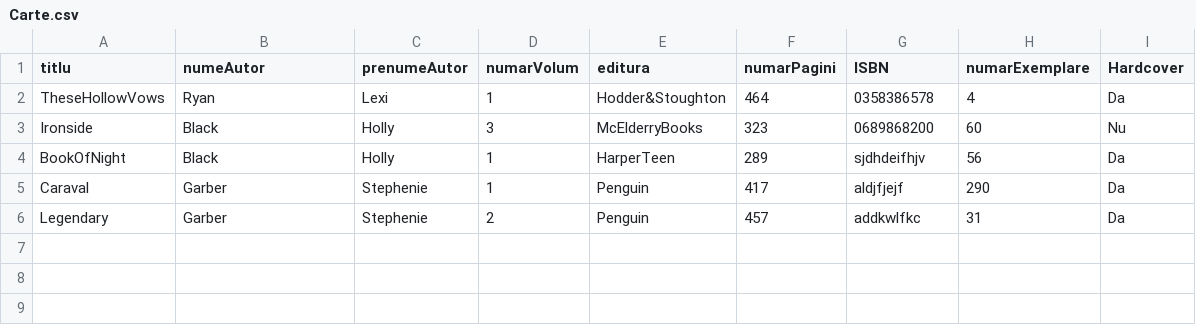
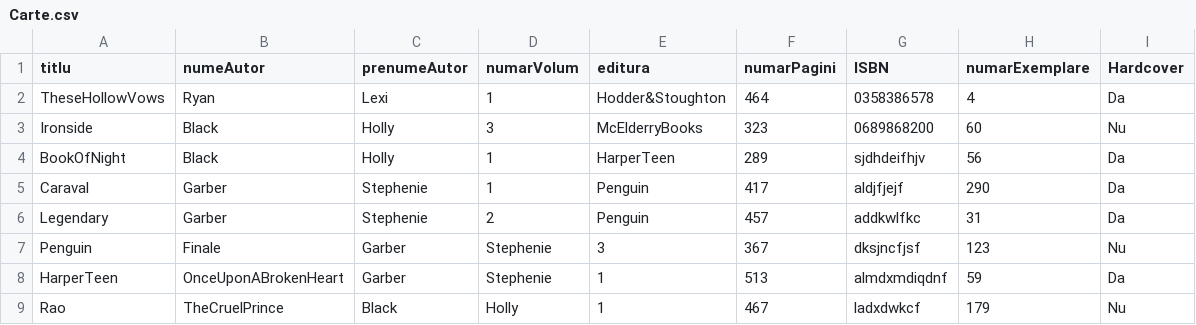
Before and after one commit to mariapatulea/proiectPAO, a CSV file: date/Carte.csv, drawn as a sheet; the diff names each change by its address in the sheet, - before the commit and + after, or states it on an @@ line.

```diff
--- a/date/Carte.csv
+++ b/date/Carte.csv
+row 7: Penguin | Finale | Garber | Stephenie | 3 | 367 | dksjncfjsf | 123 | Nu
+row 8: HarperTeen | OnceUponABrokenHeart | Garber | Stephenie | 1 | 513 | almdxmdiqdnf | 59 | Da
+row 9: Rao | TheCruelPrince | Black | Holly | 1 | 467 | ladxdwkcf | 179 | Nu
```
Also changed, not shown: date/Audit.csv, 11 other files.
